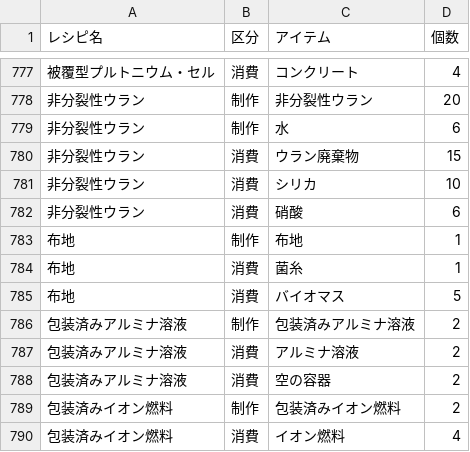
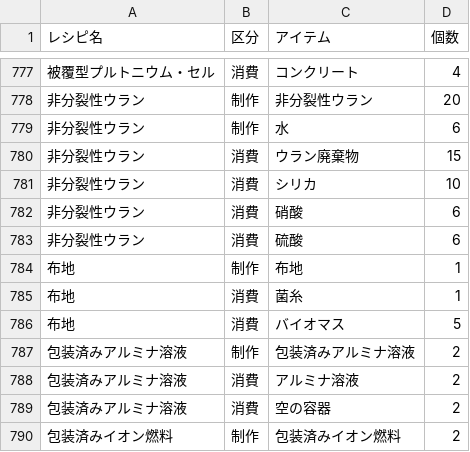
Before and after one commit to yunomu/satisfactory-calculator, a CSV file: static/items.csv, drawn as a sheet; only a part is shown, gaps mark what is left out; the shorter side is filled out with more unchanged rows; the diff names each change by its address in the sheet, - before the commit and + after, or states it on an @@ line.

Commit message:
Fix recipe: 非分裂性ウラン

```diff
--- a/static/items.csv
+++ b/static/items.csv
+row 783: 非分裂性ウラン | 消費 | 硫酸 | 6
```
